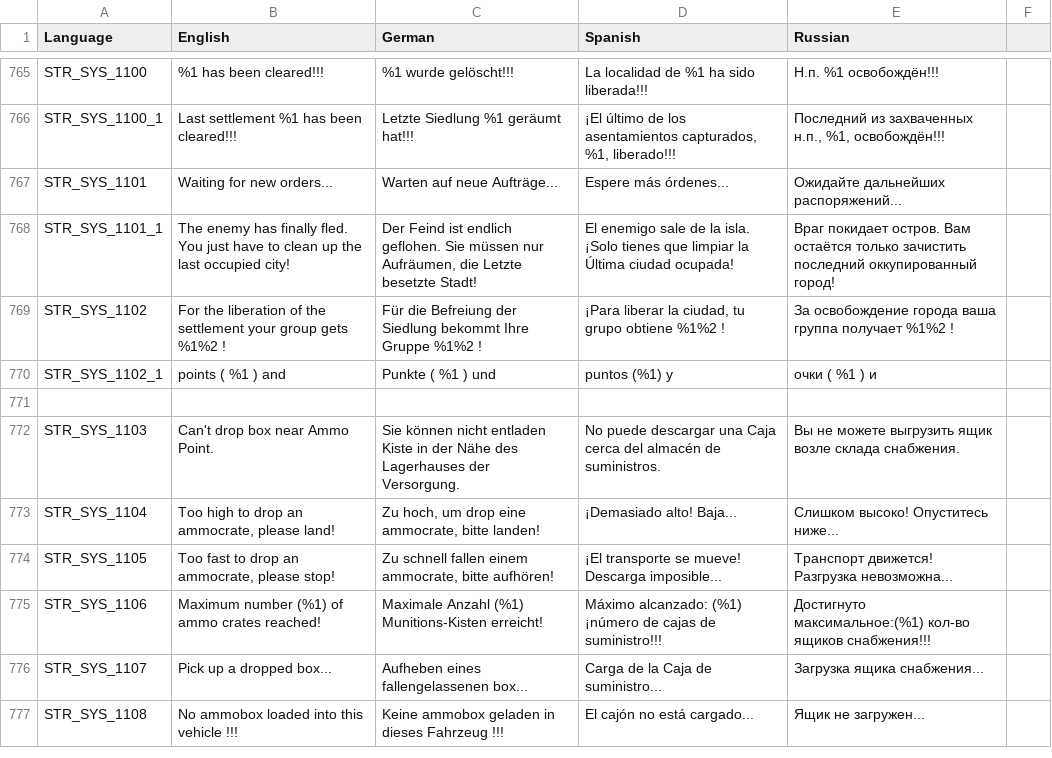
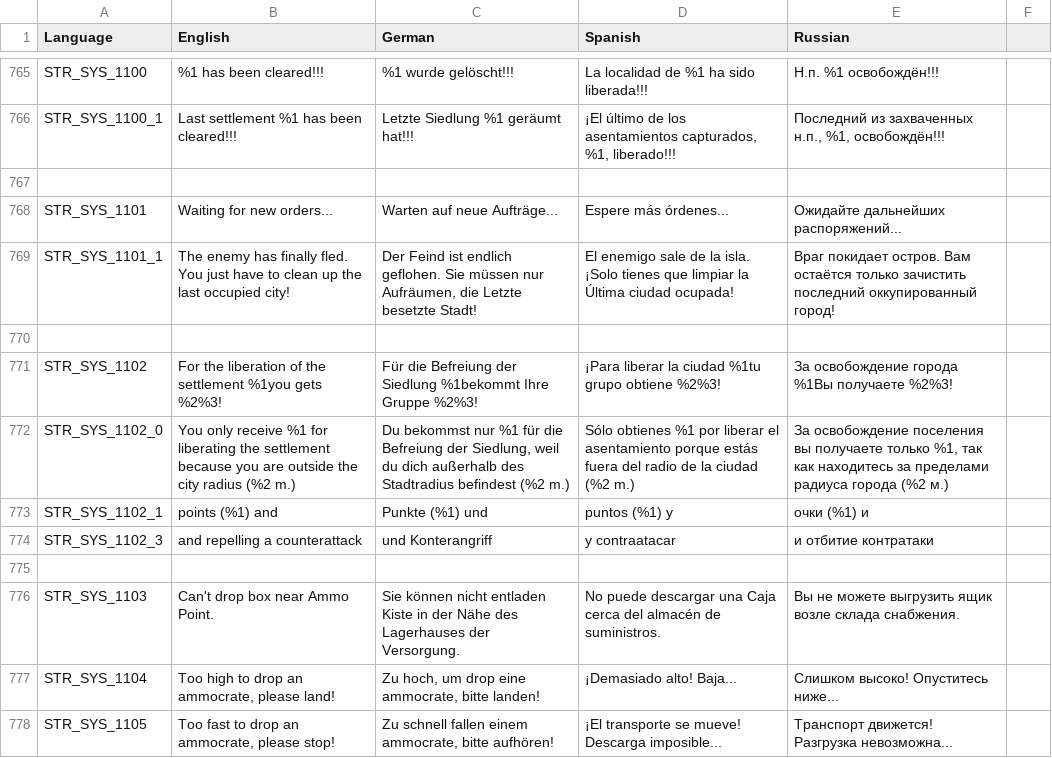
Before and after one commit to sygsky/Domination-for-Red-Engineers-server, a CSV file: stringtable.csv, drawn as a sheet; only a part is shown, gaps mark what is left out; the shorter side is filled out with more unchanged rows.

Commit message:
Add bonus scoree for the counterattack repelling
Signed-off-by: sygsky <temp4you@rambler.ru>

```diff
--- a/stringtable.csv
+++ b/stringtable.csv
@@ -766,6 +766,10 @@ STR_SYS_1100,%1 has been cleared!!!,%1 wurde gelöscht!!!,La localidad de %1 ha
 STR_SYS_1100_1,Last settlement %1 has been cleared!!!,Letzte Siedlung %1 geräumt hat!!!,"¡El último de los asentamientos capturados, %1, liberado!!!","Последний из захваченных н.п., %1, освобождён!!!"
+
 STR_SYS_1101,Waiting for new orders...,Warten auf neue Aufträge...,Espere más órdenes...,Ожидайте дальнейших распоряжений...
 STR_SYS_1101_1,The enemy has finally fled. You just have to clean up the last occupied city!,"Der Feind ist endlich geflohen. Sie müssen nur Aufräumen, die Letzte besetzte Stadt!",El enemigo sale de la isla. ¡Solo tienes que limpiar la Última ciudad ocupada!,Враг покидает остров. Вам остаётся только зачистить последний оккупированный город!
-STR_SYS_1102,For the liberation of the settlement your group gets %1%2 !,Für die Befreiung der Siedlung bekommt Ihre Gruppe %1%2 !,"¡Para liberar la ciudad, tu grupo obtiene %1%2 !",За освобождение города ваша группа получает %1%2 !
-STR_SYS_1102_1,points ( %1 ) and,Punkte ( %1 ) und,puntos (%1) y,очки ( %1 ) и
+
+STR_SYS_1102,For the liberation of the settlement %1you gets %2%3!,Für die Befreiung der Siedlung %1bekommt Ihre Gruppe %2%3!,"¡Para liberar la ciudad %1tu grupo obtiene %2%3!",За освобождение города %1Вы получаете %2%3!
+STR_SYS_1102_0,"You only receive %1 for liberating the settlement because you are outside the city radius (%2 m.)","Du bekommst nur %1 für die Befreiung der Siedlung, weil du dich außerhalb des Stadtradius befindest (%2 m.)","Sólo obtienes %1 por liberar el asentamiento porque estás fuera del radio de la ciudad (%2 m.)","За освобождение поселения вы получаете только %1, так как находитесь за пределами радиуса города (%2 м.)"
+STR_SYS_1102_1,"points (%1) and ","Punkte (%1) und ","puntos (%1) y ","очки (%1) и "
+STR_SYS_1102_3,"and repelling a counterattack ","und Konterangriff ","y contraatacar ","и отбитие контратаки "
 
```
Also changed, not shown: 4 other files.
